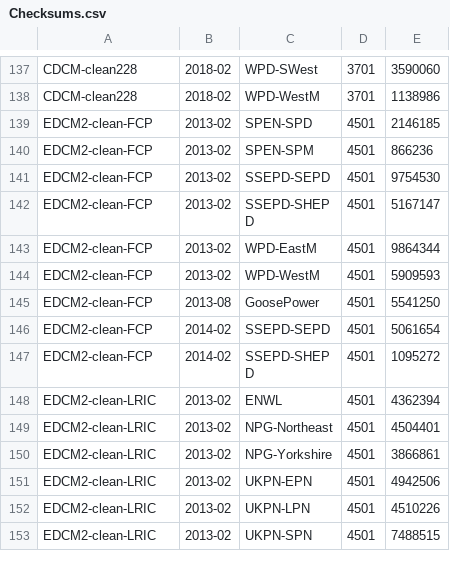
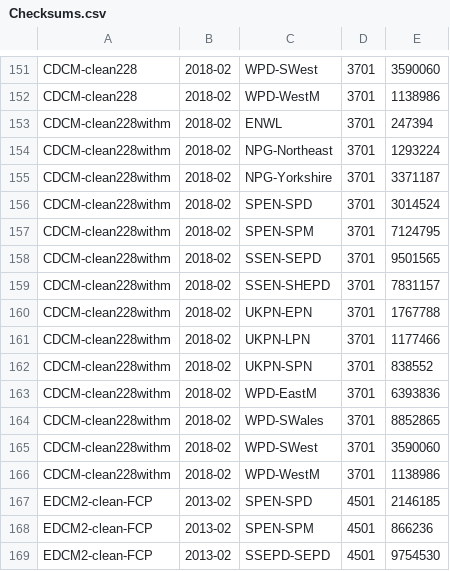
Before and after one commit to f20/power-models, a CSV file: t/Checksums.csv, drawn as a sheet; only a part is shown, gaps mark what is left out; the shorter side is filled out with more unchanged rows; the diff covers the shown part only; the diff names each change by its address in the sheet, - before the commit and + after, or states it on an @@ line.

Commit message:
CDCM: tidy up embedding of model M or model G.

```diff
--- a/t/Checksums.csv
+++ b/t/Checksums.csv
+row 153: CDCM-clean228withm | 2018-02 | ENWL | 3701 | 247394
+row 154: CDCM-clean228withm | 2018-02 | NPG-Northeast | 3701 | 1293224
+row 155: CDCM-clean228withm | 2018-02 | NPG-Yorkshire | 3701 | 3371187
+row 156: CDCM-clean228withm | 2018-02 | SPEN-SPD | 3701 | 3014524
+row 157: CDCM-clean228withm | 2018-02 | SPEN-SPM | 3701 | 7124795
+row 158: CDCM-clean228withm | 2018-02 | SSEN-SEPD | 3701 | 9501565
+row 159: CDCM-clean228withm | 2018-02 | SSEN-SHEPD | 3701 | 7831157
+row 160: CDCM-clean228withm | 2018-02 | UKPN-EPN | 3701 | 1767788
+row 161: CDCM-clean228withm | 2018-02 | UKPN-LPN | 3701 | 1177466
+row 162: CDCM-clean228withm | 2018-02 | UKPN-SPN | 3701 | 838552
+row 163: CDCM-clean228withm | 2018-02 | WPD-EastM | 3701 | 6393836
+row 164: CDCM-clean228withm | 2018-02 | WPD-SWales | 3701 | 8852865
+row 165: CDCM-clean228withm | 2018-02 | WPD-SWest | 3701 | 3590060
+row 166: CDCM-clean228withm | 2018-02 | WPD-WestM | 3701 | 1138986
```
Also changed, not shown: 14 added rows elsewhere in this file, 22 other files.
